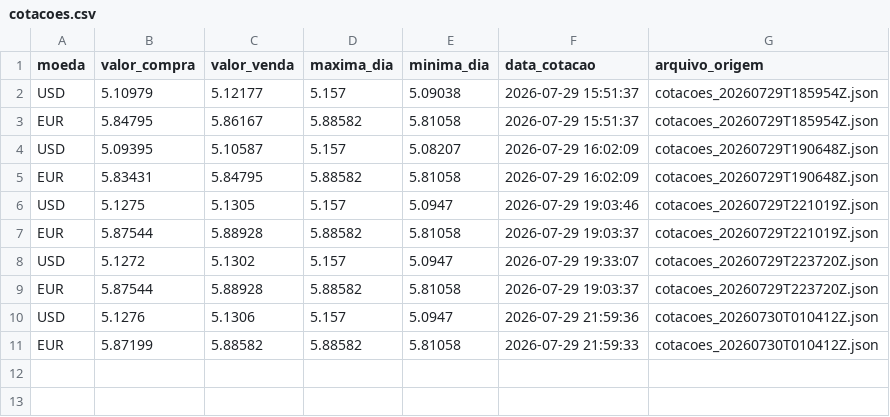
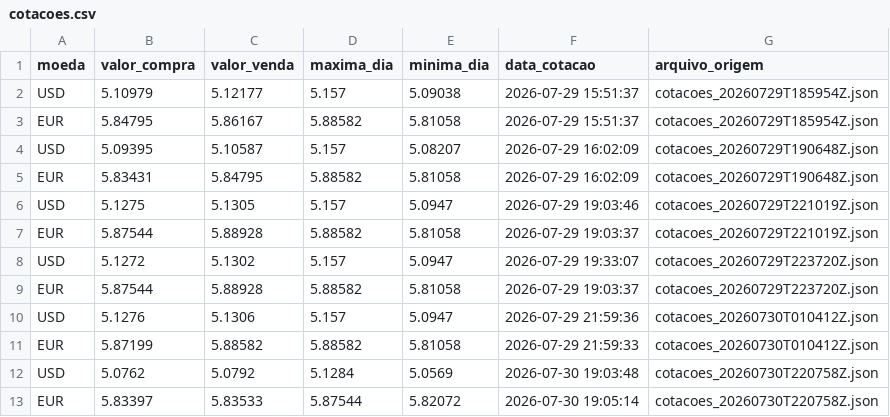
Before and after one commit to paularcsarruda/NExT-pipeline-cambio, a CSV file: data/tratada/cotacoes.csv, drawn as a sheet.

```diff
--- a/data/tratada/cotacoes.csv
+++ b/data/tratada/cotacoes.csv
@@ -11 +11,3 @@ USD,5.1276,5.1306,5.157,5.0947,2026-07-29 21:59:36,cotacoes_20260730T010412Z.jso
 EUR,5.87199,5.88582,5.88582,5.81058,2026-07-29 21:59:33,cotacoes_20260730T010412Z.json
+USD,5.0762,5.0792,5.1284,5.0569,2026-07-30 19:03:48,cotacoes_20260730T220758Z.json
+EUR,5.83397,5.83533,5.87544,5.82072,2026-07-30 19:05:14,cotacoes_20260730T220758Z.json
```
Also changed, not shown: 5 other files.
